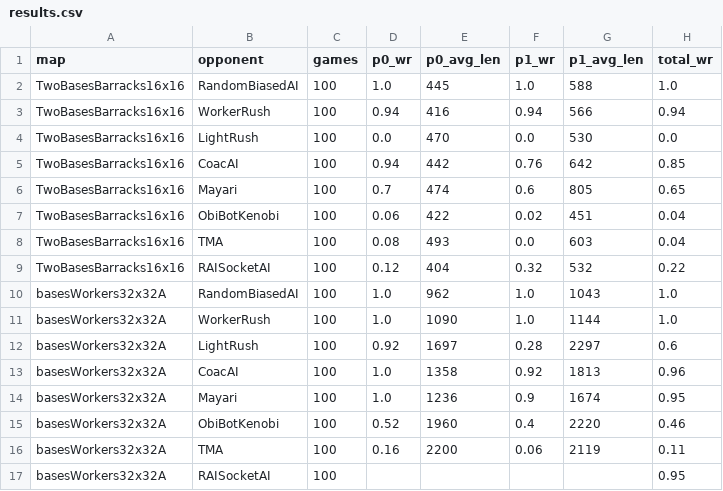
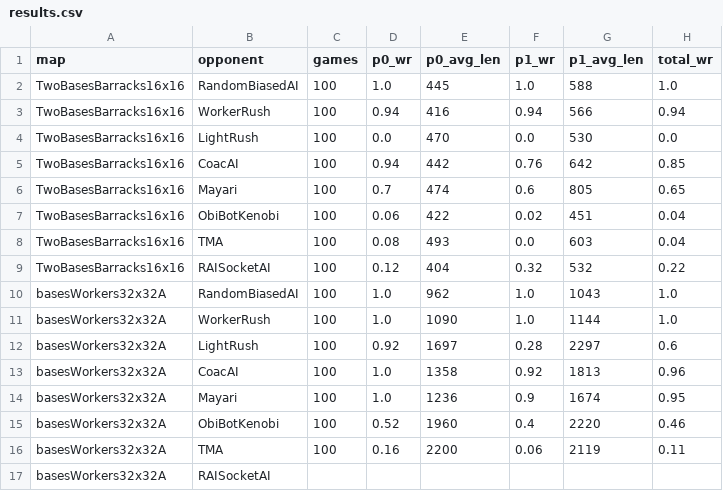
Before and after one commit to mathisdelsart/microrts-drl-uecd, a CSV file: data/probes/results.csv, drawn as a sheet.

Commit message:
chore: blank the basesWorkers32x32A / RAISocketAI probe row (invalid run)
The previous commit pulled the 95% total win rate from the dissertation
figure script, but that figure is itself unsound: the cluster run of
that probe crashed, the re-run happened on a local machine that could
not honour RAISocketAI's ~100 ms per-move budget, and the bot
consequently spent long stretches playing at random. The 95% reflects
the agent beating a crippled opponent, not its actual generalisation
on a fair matchup; shipping it would inflate the measured probe.

Leave all six fields blank in the CSV row and replace the README
explanation with the methodological caveat. The row will only get a
canonical value once the probe is re-run on the cluster with the bot's
full time budget honoured.

The dissertation figure (PDF already deliverable) is not touched here —
that artefact is frozen.

```diff
--- a/data/probes/results.csv
+++ b/data/probes/results.csv
@@ -16,2 +16,2 @@ basesWorkers32x32A,ObiBotKenobi,100,0.52,1960,0.4,2220,0.46
 basesWorkers32x32A,TMA,100,0.16,2200,0.06,2119,0.11
-basesWorkers32x32A,RAISocketAI,100,,,,,0.95
+basesWorkers32x32A,RAISocketAI,,,,,,
```
Also changed, not shown: 1 other file.
